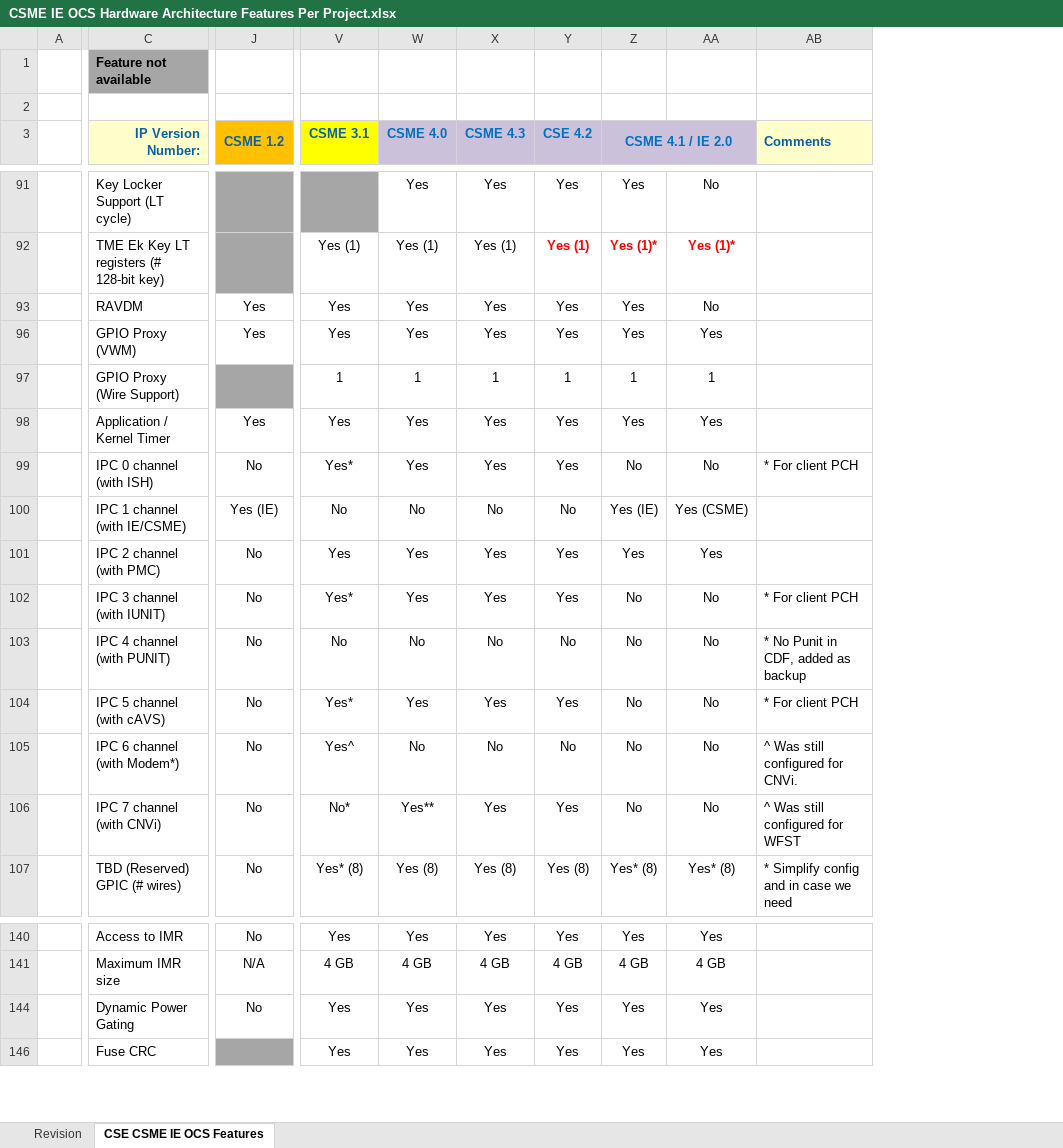
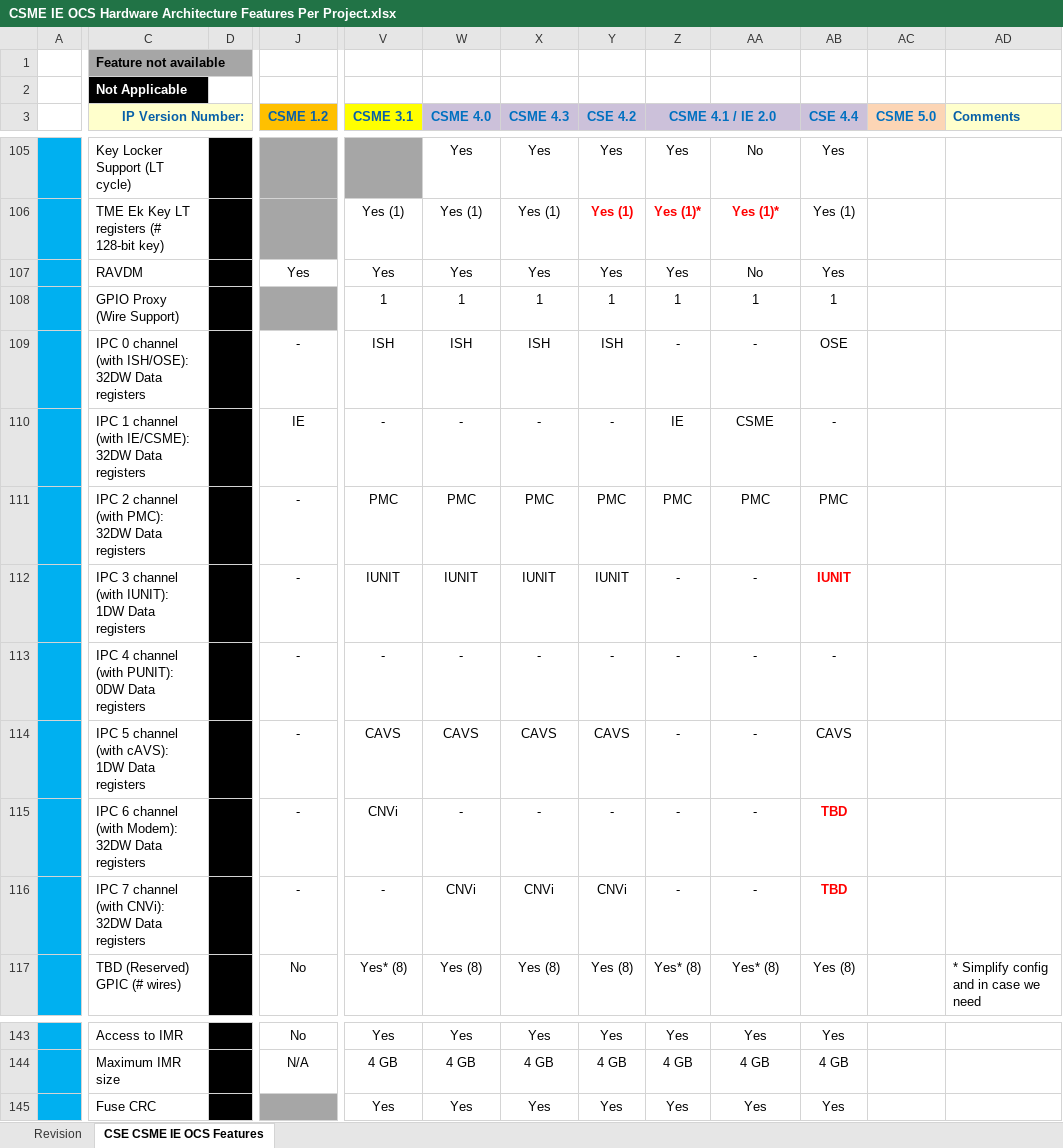
Before and after one commit to jason-ytsao/exp_submodule, an Excel workbook: ArchSpecs/Working/CSME IE OCS Hardware Architecture Features Per Project.xlsx, sheet CSE CSME IE OCS Features, drawn as a sheet; only a part is shown, gaps mark what is left out; values as stored, in another font and other column widths than the file's, no borders; removed rows and columns are numbered as before the commit, all else as after; rows hold the shown columns only; the diff covers the shown part only; the diff names each change by its address in the sheet, - before the commit and + after, or states it on an @@ line.

Commit message:
.
[git-p4: depot-paths = "//depot/projects/coe/CSME/": change = 754050]

```diff
--- a/ArchSpecs/Working/CSME IE OCS Hardware Architecture Features Per Project.xlsx (sheet CSE CSME IE OCS Features)
+++ b/ArchSpecs/Working/CSME IE OCS Hardware Architecture Features Per Project.xlsx (sheet CSE CSME IE OCS Features)
-column A, empty
+column A, empty
@@ column D unhidden, empty @@
+column AB (CSE 4.4), rows 105-108: Yes | Yes (1) | Yes | 1; row 117: Yes (8); rows 143-145: Yes | 4 GB | Yes
+column AC (CSME 5.0), empty
-C2 (IP Version Number:): (empty)
+C2 (IP Version Number:): Not Applicable
-C2 fill: none
+C2 fill: #000000
+C3:D3 merged
-row 96:  | GPIO Proxy (VWM) | Yes | Yes | Yes | Yes | Yes | Yes | Yes
-row 98:  | Application / Kernel Timer | Yes | Yes | Yes | Yes | Yes | Yes | Yes
-row 99:  | IPC 0 channel (with ISH) | No | Yes* | Yes | Yes | Yes | No | No | * For client PCH
-row 100:  | IPC 1 channel (with IE/CSME) | Yes (IE) | No | No | No | No | Yes (IE) | Yes (CSME)
-row 101:  | IPC 2 channel (with PMC) | No | Yes | Yes | Yes | Yes | Yes | Yes
-row 102:  | IPC 3 channel (with IUNIT) | No | Yes* | Yes | Yes | Yes | No | No | * For client PCH
-row 103:  | IPC 4 channel (with PUNIT) | No | No | No | No | No | No | No | * No Punit in CDF, added as backup
-row 104:  | IPC 5 channel (with cAVS) | No | Yes* | Yes | Yes | Yes | No | No | * For client PCH
-row 105:  | IPC 6 channel (with Modem*) | No | Yes^ | No | No | No | No | No | ^ Was still configured for CNVi.
-row 106:  | IPC 7 channel (with CNVi) | No | No* | Yes** | Yes | Yes | No | No | ^ Was still configured for WFST
+row 109:  | IPC 0 channel (with ISH/OSE): 32DW Data registers |  | - | ISH | ISH | ISH | ISH | - | - | OSE
+row 110:  | IPC 1 channel (with IE/CSME): 32DW Data registers |  | IE | - | - | - | - | IE | CSME | -
+row 111:  | IPC 2 channel (with PMC): 32DW Data registers |  | - | PMC | PMC | PMC | PMC | PMC | PMC | PMC
+row 112:  | IPC 3 channel (with IUNIT): 1DW Data registers |  | - | IUNIT | IUNIT | IUNIT | IUNIT | - | - | IUNIT
+row 113:  | IPC 4 channel (with PUNIT): 0DW Data registers |  | - | - | - | - | - | - | - | -
+row 114:  | IPC 5 channel (with cAVS): 1DW Data registers |  | - | CAVS | CAVS | CAVS | CAVS | - | - | CAVS
+row 115:  | IPC 6 channel (with Modem): 32DW Data registers |  | - | CNVi | - | - | - | - | - | TBD
+row 116:  | IPC 7 channel (with CNVi): 32DW Data registers |  | - | - | CNVi | CNVi | CNVi | - | - | TBD
-row 144:  | Dynamic Power Gating | No | Yes | Yes | Yes | Yes | Yes | Yes
```
Also changed, not shown: 31 added rows, 7 removed rows, 22 edited cells, cell formats and merged cells elsewhere in this sheet, sheet Revision, hidden cells.
